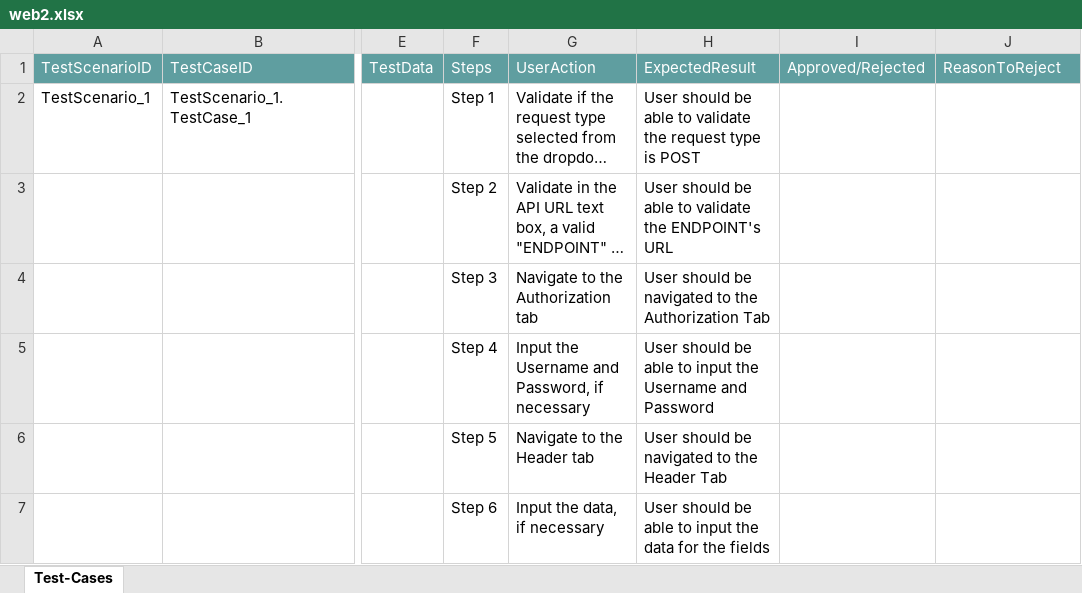
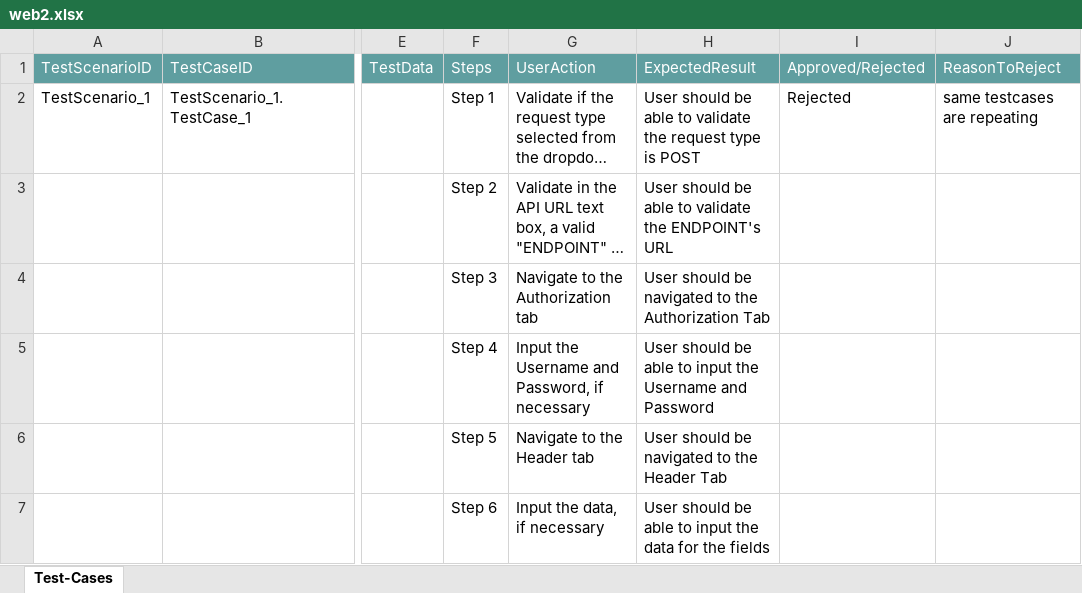
Before and after one commit to ShaikMohamedIrfan/TestApi001, an Excel workbook: web2.xlsx, sheet Test-Cases, drawn as a sheet; only a part is shown, gaps mark what is left out; long unchanged cells end in …; values as stored, in another font and other column widths than the file's, no borders; table styles not drawn; the diff names each change by its address in the sheet, - before the commit and + after, or states it on an @@ line.

Commit message:
Add files via upload

```diff
--- a/web2.xlsx (sheet Test-Cases)
+++ b/web2.xlsx (sheet Test-Cases)
-I2: (empty)
+I2: Rejected
-J2: (empty)
+J2: same testcases are repeating
```
